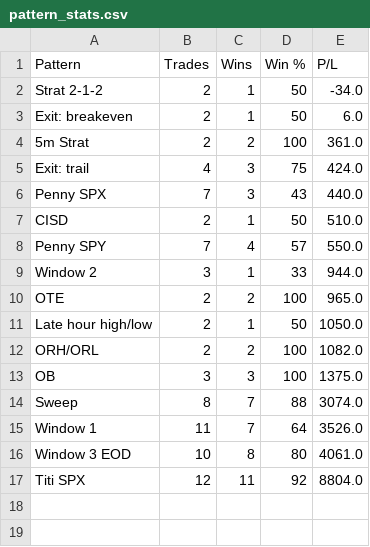
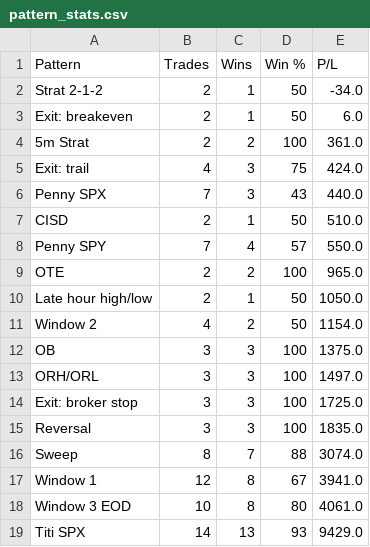
Before and after one commit to thetrinmillenia/belle-backtest, a CSV file: results/pattern_stats.csv, drawn as a sheet.

```diff
--- a/results/pattern_stats.csv
+++ b/results/pattern_stats.csv
@@ -8,10 +8,12 @@ CISD,2,1,50,510.0
 Penny SPY,7,4,57,550.0
-Window 2,3,1,33,944.0
 OTE,2,2,100,965.0
 Late hour high/low,2,1,50,1050.0
-ORH/ORL,2,2,100,1082.0
+Window 2,4,2,50,1154.0
 OB,3,3,100,1375.0
+ORH/ORL,3,3,100,1497.0
+Exit: broker stop,3,3,100,1725.0
+Reversal,3,3,100,1835.0
 Sweep,8,7,88,3074.0
-Window 1,11,7,64,3526.0
+Window 1,12,8,67,3941.0
 Window 3 EOD,10,8,80,4061.0
-Titi SPX,12,11,92,8804.0
+Titi SPX,14,13,93,9429.0
```
Also changed, not shown: results/loss_library.csv, results/win_library.csv.
